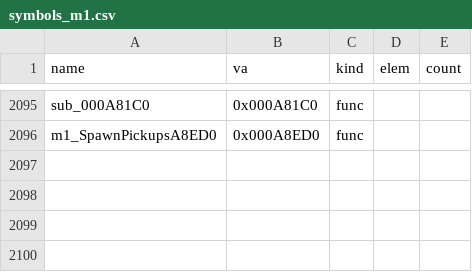
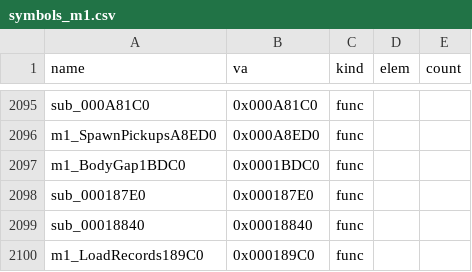
Before and after one commit to Pallypots/Project-Soul-Robber, a CSV file: config/symbols_m1.csv, drawn as a sheet; only a part is shown, gaps mark what is left out; the diff names each change by its address in the sheet, - before the commit and + after, or states it on an @@ line.

```diff
--- a/config/symbols_m1.csv
+++ b/config/symbols_m1.csv
+row 2097: m1_BodyGap1BDC0 | 0x0001BDC0 | func
+row 2098: sub_000187E0 | 0x000187E0 | func
+row 2099: sub_00018840 | 0x00018840 | func
+row 2100: m1_LoadRecords189C0 | 0x000189C0 | func
```
Also changed, not shown: config/function_states_m1.csv, 6 other files.
